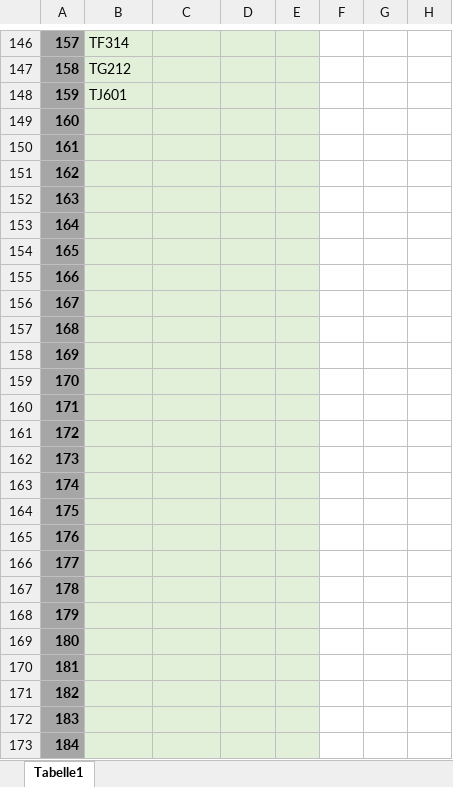
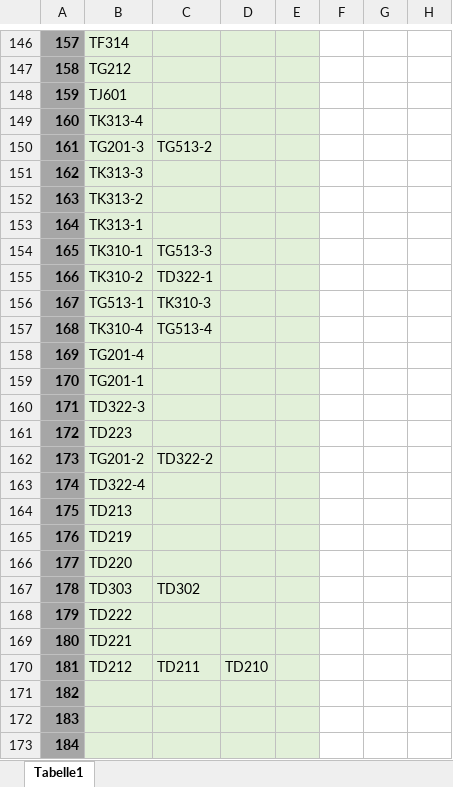
Before and after one commit to myzinsky/HamExamImages, an Excel workbook: Bilder.xlsx, sheet Tabelle1, drawn as a sheet; only a part is shown, gaps mark what is left out; values as stored, in another font and other column widths than the file's, no borders; the diff covers the shown part only; the diff names each change by its address in the sheet, - before the commit and + after, or states it on an @@ line.

```diff
--- a/Bilder.xlsx (sheet Tabelle1)
+++ b/Bilder.xlsx (sheet Tabelle1)
-B149: (empty)
+B149: TK313-4
-B150: (empty)
+B150: TG201-3
-C150: (empty)
+C150: TG513-2
-B151: (empty)
+B151: TK313-3
-B152: (empty)
+B152: TK313-2
-B153: (empty)
+B153: TK313-1
-B154: (empty)
+B154: TK310-1
-C154: (empty)
+C154: TG513-3
-B155: (empty)
+B155: TK310-2
-C155: (empty)
+C155: TD322-1
-B156: (empty)
+B156: TG513-1
-C156: (empty)
+C156: TK310-3
-B157: (empty)
+B157: TK310-4
-C157: (empty)
+C157: TG513-4
-B158: (empty)
+B158: TG201-4
-B159: (empty)
+B159: TG201-1
-B160: (empty)
+B160: TD322-3
-B161: (empty)
+B161: TD223
-B162: (empty)
+B162: TG201-2
-C162: (empty)
+C162: TD322-2
-B163: (empty)
+B163: TD322-4
-B164: (empty)
+B164: TD213
-B165: (empty)
+B165: TD219
-B166: (empty)
+B166: TD220
-B167: (empty)
+B167: TD303
-C167: (empty)
+C167: TD302
-B168: (empty)
+B168: TD222
-B169: (empty)
+B169: TD221
-B170: (empty)
+B170: TD212
-C170: (empty)
+C170: TD211
-D170: (empty)
+D170: TD210
```
Also changed, not shown: 5 edited cells elsewhere in this sheet, 22 other files.
